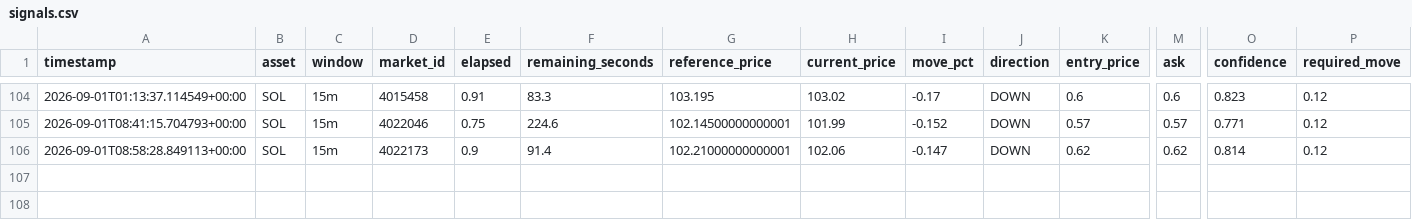
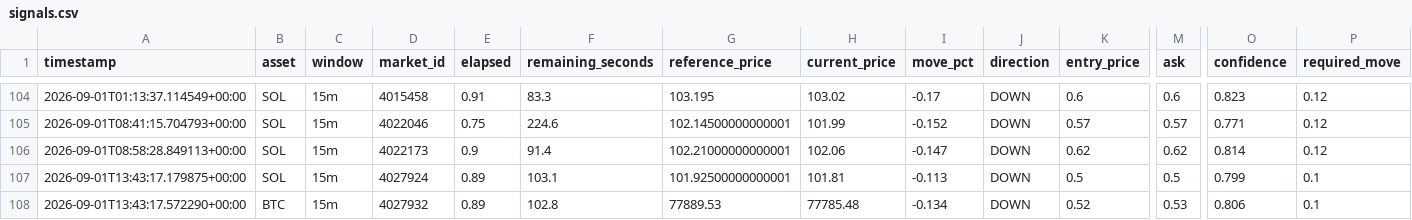
Before and after one commit to n85t594ht5-creator/polybot, a CSV file: signals.csv, drawn as a sheet; only a part is shown, gaps mark what is left out; rows hold the shown columns only; the diff names each change by its address in the sheet, - before the commit and + after, or states it on an @@ line.

```diff
--- a/signals.csv
+++ b/signals.csv
+row 107: 2026-09-01T13:43:17.179875+00:00 | SOL | 15m | 4027924 | 0.89 | 103.1 | 101.92500000000001 | 101.81 | -0.113 | DOWN | 0.5 | 0.5 | 0.799 | 0.1
+row 108: 2026-09-01T13:43:17.572290+00:00 | BTC | 15m | 4027932 | 0.89 | 102.8 | 77889.53 | 77785.48 | -0.134 | DOWN | 0.52 | 0.53 | 0.806 | 0.1
```
Also changed, not shown: trades.csv, 3 other files.
